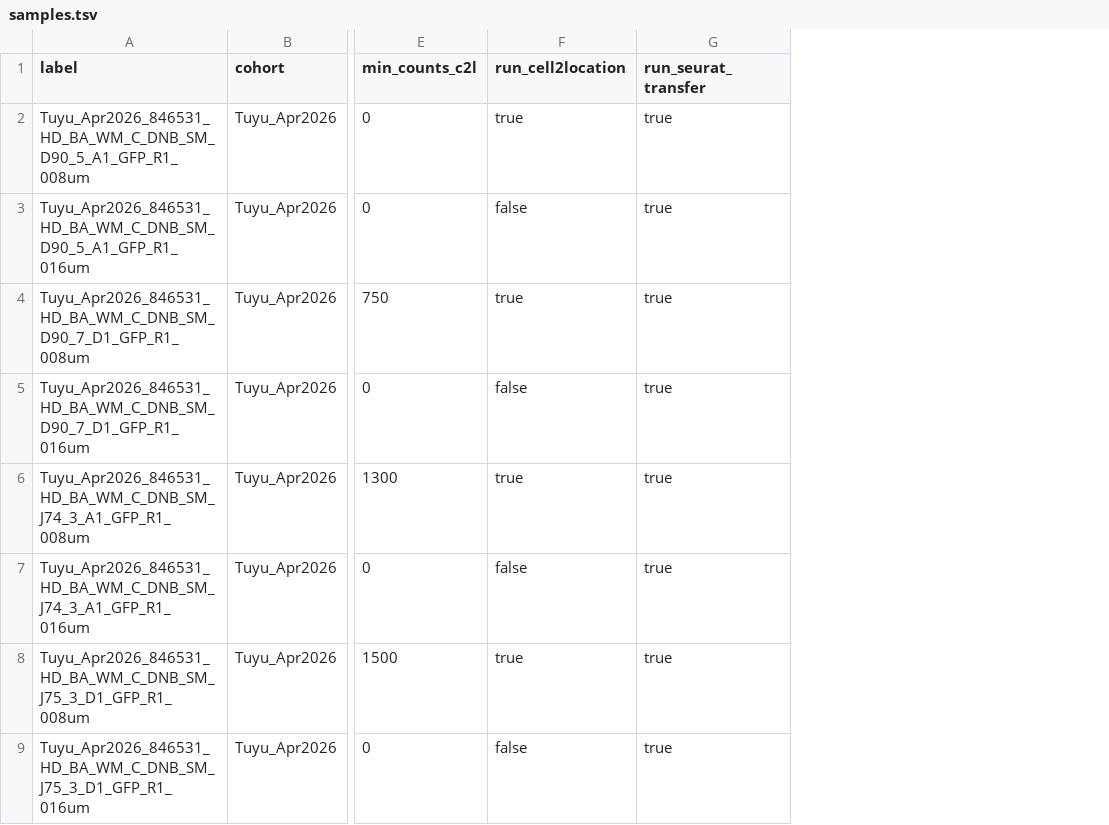
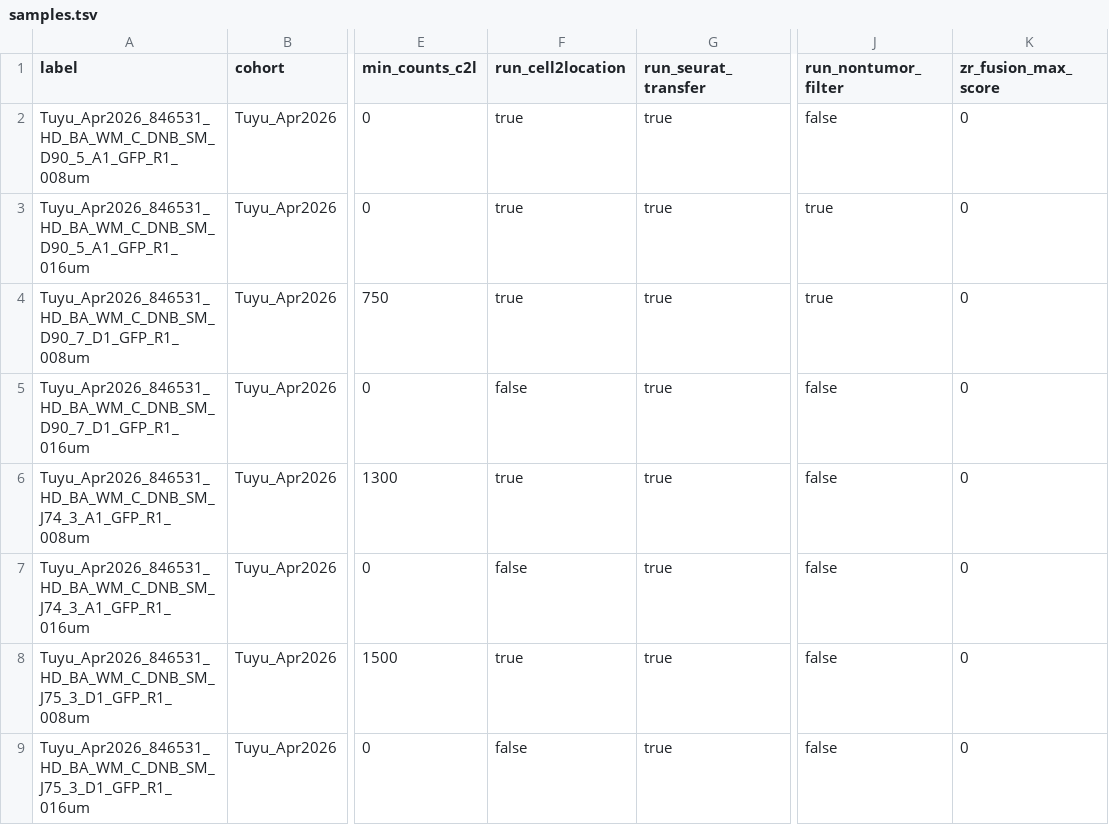
Before and after one commit to demerson368/spatial_rabies_cursor, a TSV file: config/samples.tsv, drawn as a sheet; only a part is shown, gaps mark what is left out; the diff names each change by its address in the sheet, - before the commit and + after, or states it on an @@ line.

Commit message:
updating scripts for snakemake workflow - updating plotting for gene score + celltype in html and png.  Update for optional insertion of cell2location labeling in loupe assembly.

```diff
--- a/config/samples.tsv
+++ b/config/samples.tsv
+column J (run_nontumor_filter), rows 2-9: false | true | true | false | false | false | false | false
+column K (zr_fusion_max_score), rows 2-9: all 0
-F3 (run_cell2location): false
+F3 (run_cell2location): true
```
Also changed, not shown: 13 other files.
